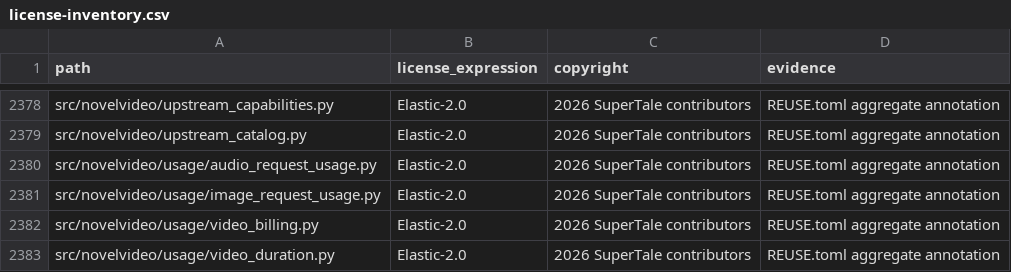
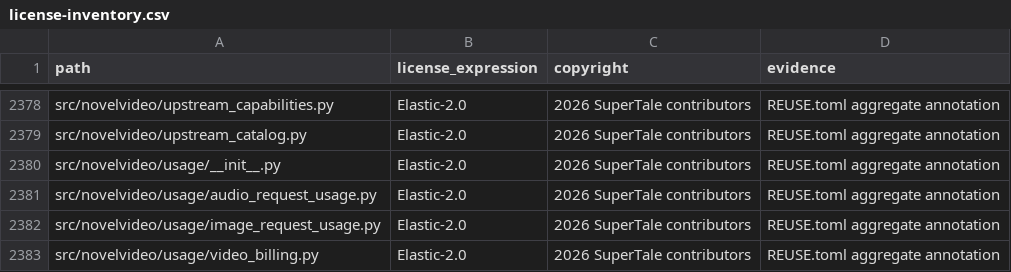
Before and after one commit to liujh0729-jpg/aipdd-drama-agent, a CSV file: license-inventory.csv, drawn as a sheet; only a part is shown, gaps mark what is left out; the shorter side is filled out with more unchanged rows.

Commit message:
fix(arch): repair Phase 4 moves missed by the src/tests-scoped rewrite
The catalog/usage package moves under-scanned: scripts/publish_official_media_catalog.py
still imported novelvideo.official_media_catalog_schema, and two static guards
(test_no_hardcoded_model_names CATALOG_CORE_FILES / DIRECT_VENDOR_ALLOWLIST)
key the moved files by old basename. Updated the script import and the two
guard path keys (catalog/media_model_discovery.py, usage/video_duration.py), and
regenerated license-inventory.csv to include usage/__init__.py. No behavior
change to product code. Gate: 38 guard/compliance/publish tests green, ruff
clean.

```diff
--- a/license-inventory.csv
+++ b/license-inventory.csv
@@ -2379,2 +2379,3 @@ src/novelvideo/upstream_capabilities.py,Elastic-2.0,2026 SuperTale contributors,
 src/novelvideo/upstream_catalog.py,Elastic-2.0,2026 SuperTale contributors,REUSE.toml aggregate annotation
+src/novelvideo/usage/__init__.py,Elastic-2.0,2026 SuperTale contributors,REUSE.toml aggregate annotation
 src/novelvideo/usage/audio_request_usage.py,Elastic-2.0,2026 SuperTale contributors,REUSE.toml aggregate annotation
```
Also changed, not shown: 2 other files.
